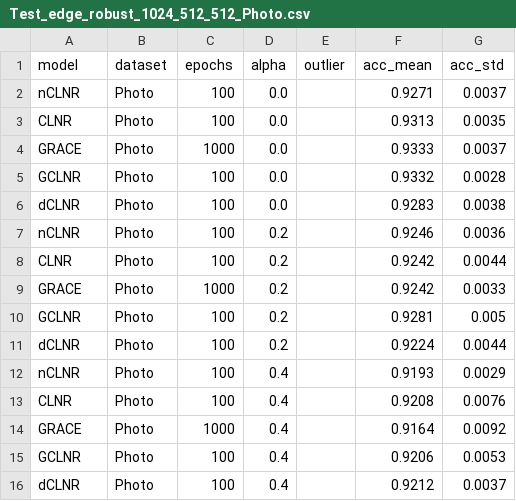
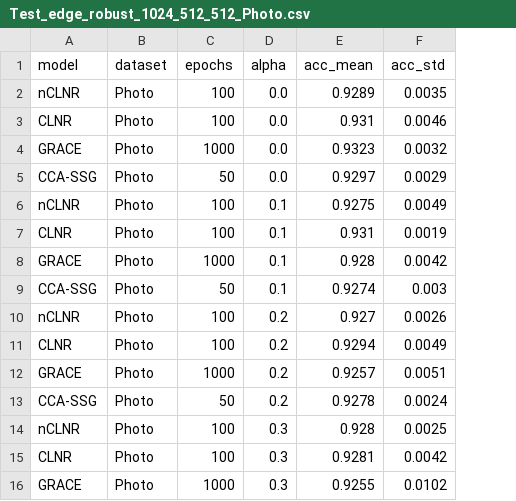
Before and after one commit to IlgeeHong/CLNR-working, a CSV file: Ours/ccc/results/Test_edge_robust_1024_512_512_Photo.csv, drawn as a sheet; only a part is shown; removed rows and columns are numbered as before the commit, all else as after; the diff covers the shown part only; the diff names each change by its address in the sheet, - before the commit and + after, or states it on an @@ line.

```diff
--- a/Ours/ccc/results/Test_edge_robust_1024_512_512_Photo.csv
+++ b/Ours/ccc/results/Test_edge_robust_1024_512_512_Photo.csv
-column E (outlier), empty
-E2 (acc_mean): 0.9271
+E2 (acc_mean): 0.9289
-F2 (acc_std): 0.0037
+F2 (acc_std): 0.0035
-E3 (acc_mean): 0.9313
+E3 (acc_mean): 0.931
-F3 (acc_std): 0.0035
+F3 (acc_std): 0.0046
-E4 (acc_mean): 0.9333
+E4 (acc_mean): 0.9323
-F4 (acc_std): 0.0037
+F4 (acc_std): 0.0032
-row 5: GCLNR | Photo | 100 | 0.0 |  | 0.9332 | 0.0028
-row 6: dCLNR | Photo | 100 | 0.0 |  | 0.9283 | 0.0038
+row 5: CCA-SSG | Photo | 50 | 0.0 | 0.9297 | 0.0029
+row 6: nCLNR | Photo | 100 | 0.1 | 0.9275 | 0.0049
+row 7: CLNR | Photo | 100 | 0.1 | 0.931 | 0.0019
+row 8: GRACE | Photo | 1000 | 0.1 | 0.928 | 0.0042
+row 9: CCA-SSG | Photo | 50 | 0.1 | 0.9274 | 0.003
-E10 (acc_mean): 0.9246
+E10 (acc_mean): 0.927
-F10 (acc_std): 0.0036
+F10 (acc_std): 0.0026
-E11 (acc_mean): 0.9242
+E11 (acc_mean): 0.9294
-F11 (acc_std): 0.0044
+F11 (acc_std): 0.0049
-E12 (acc_mean): 0.9242
+E12 (acc_mean): 0.9257
-F12 (acc_std): 0.0033
+F12 (acc_std): 0.0051
-row 10: GCLNR | Photo | 100 | 0.2 |  | 0.9281 | 0.005
-row 11: dCLNR | Photo | 100 | 0.2 |  | 0.9224 | 0.0044
+row 13: CCA-SSG | Photo | 50 | 0.2 | 0.9278 | 0.0024
-D14:D16 (alpha): 0.4
+D14:D16 (alpha): 0.3
-E14 (acc_mean): 0.9193
+E14 (acc_mean): 0.928
-F14 (acc_std): 0.0029
+F14 (acc_std): 0.0025
-E15 (acc_mean): 0.9208
+E15 (acc_mean): 0.9281
-F15 (acc_std): 0.0076
+F15 (acc_std): 0.0042
-E16 (acc_mean): 0.9164
+E16 (acc_mean): 0.9255
-F16 (acc_std): 0.0092
+F16 (acc_std): 0.0102
-row 15: GCLNR | Photo | 100 | 0.4 |  | 0.9206 | 0.0053
-row 16: dCLNR | Photo | 100 | 0.4 |  | 0.9212 | 0.0037
```
Also changed, not shown: 3 added rows, 4 removed rows and 18 edited cells elsewhere in this file.
